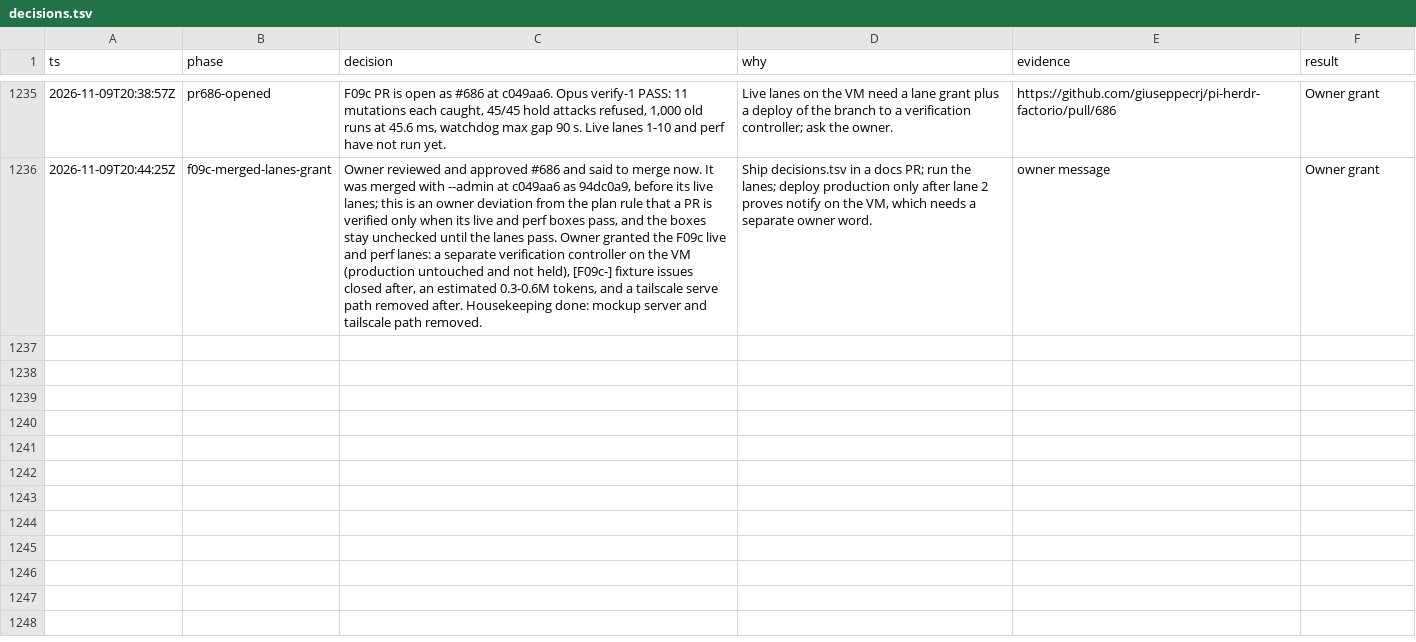
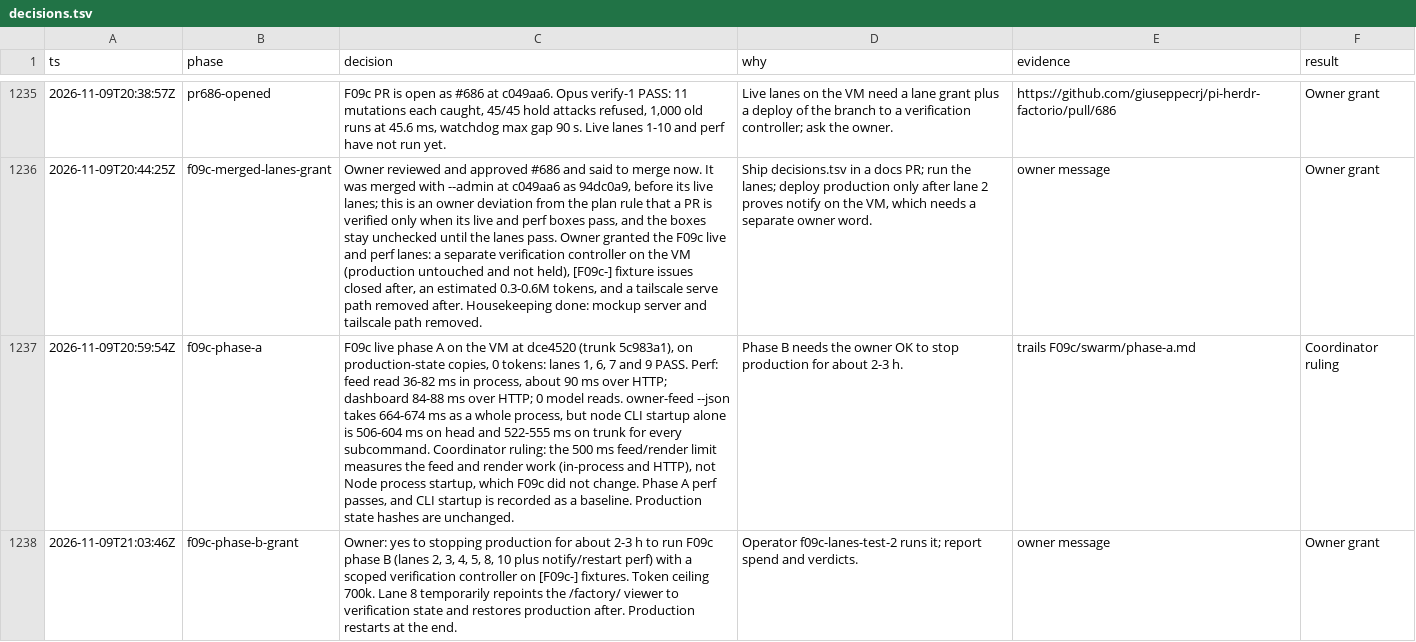
Before and after one commit to giuseppecrj/pi-herdr-factorio, a TSV file: docs/decisions.tsv, drawn as a sheet; only a part is shown, gaps mark what is left out; the diff covers the shown part only; the diff names each change by its address in the sheet, - before the commit and + after, or states it on an @@ line.

Commit message:
docs(plan): close out F09c, restore shared perf wording clobbered by #682, ship decision rows (#695)

```diff
--- a/docs/decisions.tsv
+++ b/docs/decisions.tsv
+row 1237: 2026-11-09T20:59:54Z | f09c-phase-a | F09c live phase A on the VM at dce4520 (trunk 5c983a1), on production-state copies, 0 tokens: lanes 1, 6, 7 and 9 PASS. Perf: feed read 36-82 ms in process, about 90 ms over HTTP; dashboard 84-88 ms over HTTP; 0 model reads. owner-feed --json takes 664-674 ms as a whole process, but node CLI startup alone is 506-604 ms on head and 522-555 ms on trunk for every subcommand. Coordinator ruling: the 500 ms feed/render limit measures the feed and render work (in-process and HTTP), not Node process startup, which F09c did not change. Phase A perf passes, and CLI startup is recorded as a baseline. Production state hashes are unchanged. | Phase B needs the owner OK to stop production for about 2-3 h. | trails F09c/swarm/phase-a.md | Coordinator ruling
+row 1238: 2026-11-09T21:03:46Z | f09c-phase-b-grant | Owner: yes to stopping production for about 2-3 h to run F09c phase B (lanes 2, 3, 4, 5, 8, 10 plus notify/restart perf) with a scoped verification controller on [F09c-] fixtures. Token ceiling 700k. Lane 8 temporarily repoints the /factory/ viewer to verification state and restores production after. Production restarts at the end. | Operator f09c-lanes-test-2 runs it; report spend and verdicts. | owner message | Owner grant
```
Also changed, not shown: 5 added rows elsewhere in this file, 1 other file.
